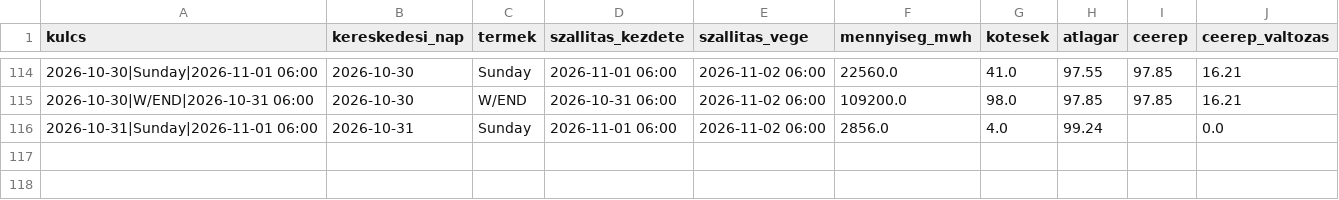
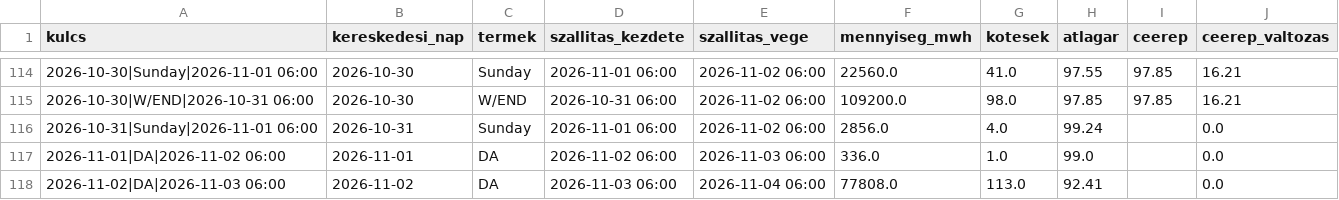
Before and after one commit to lostenergy/energiaar-figyelo, a CSV file: data/gaz_masnapi.csv, drawn as a sheet; only a part is shown, gaps mark what is left out; the diff names each change by its address in the sheet, - before the commit and + after, or states it on an @@ line.

Commit message:
Adatfrissítés 2026-11-02 14:27

```diff
--- a/data/gaz_masnapi.csv
+++ b/data/gaz_masnapi.csv
+row 117: 2026-11-01|DA|2026-11-02 06:00 | 2026-11-01 | DA | 2026-11-02 06:00 | 2026-11-03 06:00 | 336.0 | 1.0 | 99.0 |  | 0.0
+row 118: 2026-11-02|DA|2026-11-03 06:00 | 2026-11-02 | DA | 2026-11-03 06:00 | 2026-11-04 06:00 | 77808.0 | 113.0 | 92.41 |  | 0.0
```
